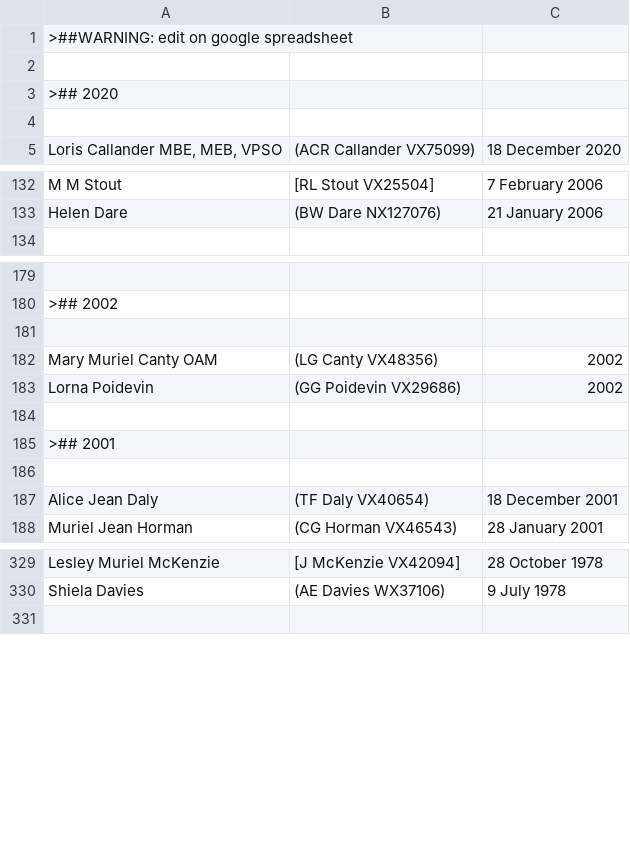
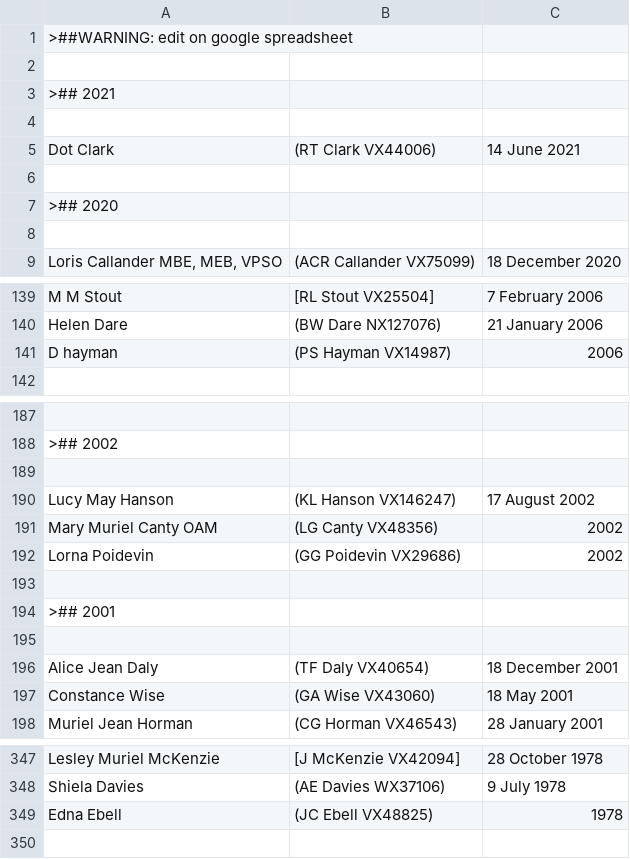
Before and after one commit to 2-24-battalion-org-au/website-source, a CSV file: webpages/vale_widows.csv, drawn as a sheet; only a part is shown, gaps mark what is left out; the diff covers the shown part only; the diff names each change by its address in the sheet, - before the commit and + after, or states it on an @@ line.

```diff
--- a/webpages/vale_widows.csv
+++ b/webpages/vale_widows.csv
+row 3: >## 2021
+row 4: (empty)
+row 5: Dot Clark | (RT Clark VX44006) | 14 June 2021
+row 6: (empty)
+row 141: D hayman | (PS Hayman VX14987) | 2006
+row 190: Lucy May Hanson | (KL Hanson VX146247) | 17 August 2002
+row 197: Constance Wise | (GA Wise VX43060) | 18 May 2001
+row 349: Edna Ebell | (JC Ebell VX48825) | 1978
```
Also changed, not shown: 11 added rows and 4 moved rows elsewhere in this file, 1 other file.
